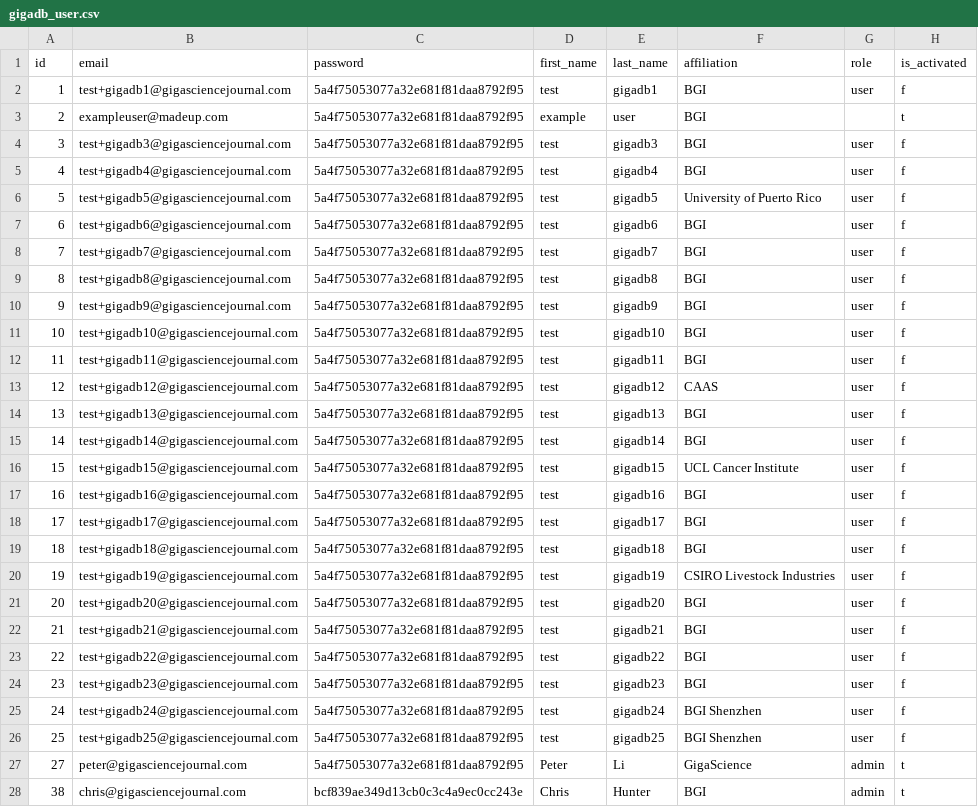
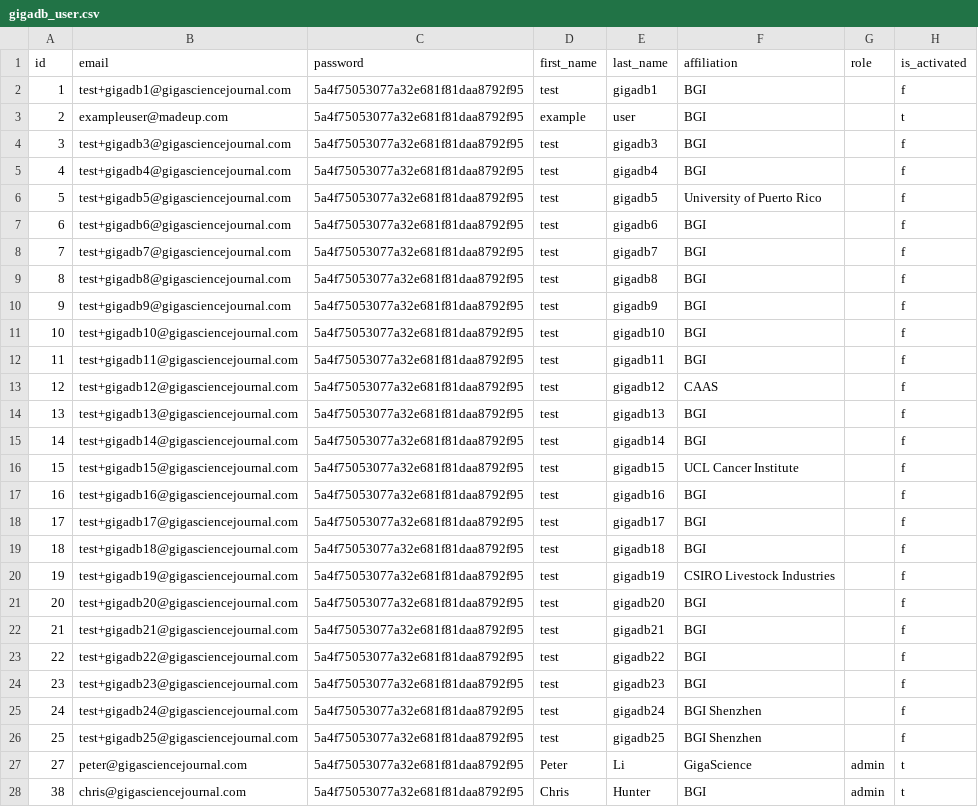
Before and after one commit to gigascience/gigadb-website, a CSV file: data/production_like/gigadb_user.csv, drawn as a sheet; only a part is shown; the diff covers the shown part only; the diff names each change by its address in the sheet, - before the commit and + after, or states it on an @@ line.

Commit message:
Update gigadb_user.csv
Each row now occupies one row. Before, some addresses were split
onto multiple lines. Also, user@gigadb.org and admin@gigadb.org
have been given specific ids.

```diff
--- a/data/production_like/gigadb_user.csv
+++ b/data/production_like/gigadb_user.csv
-G2 (role): user
+G2 (role): (empty)
-G4:G26 (role): user
+G4:G26 (role): (empty)
-C28 (password): bcf839ae349d13cb0c3c4a9ec0cc243e
+C28 (password): 5a4f75053077a32e681f81daa8792f95
```
Also changed, not shown: 129 edited cells elsewhere in this file, 1 other file.
